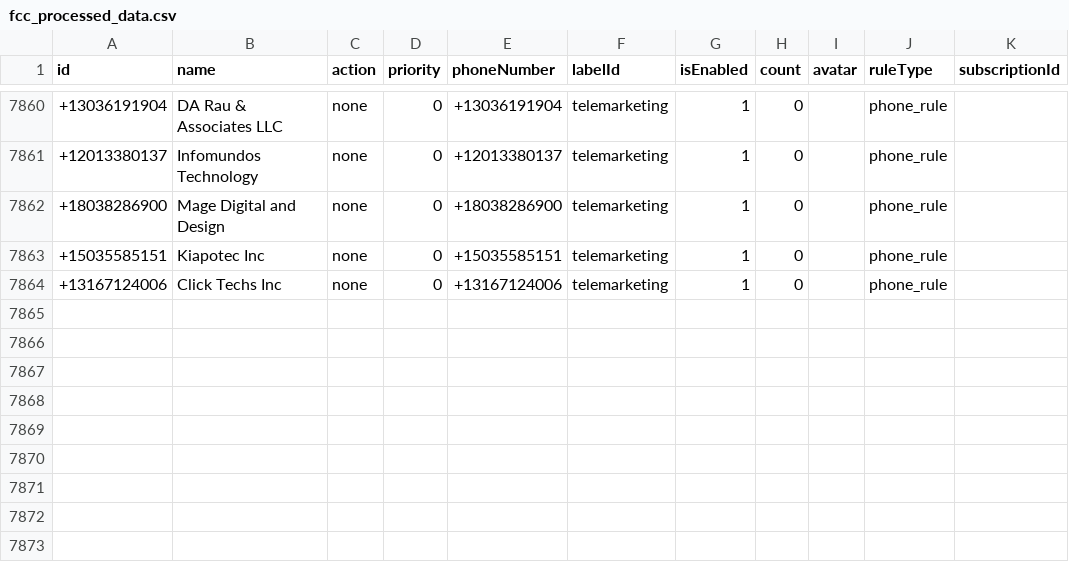
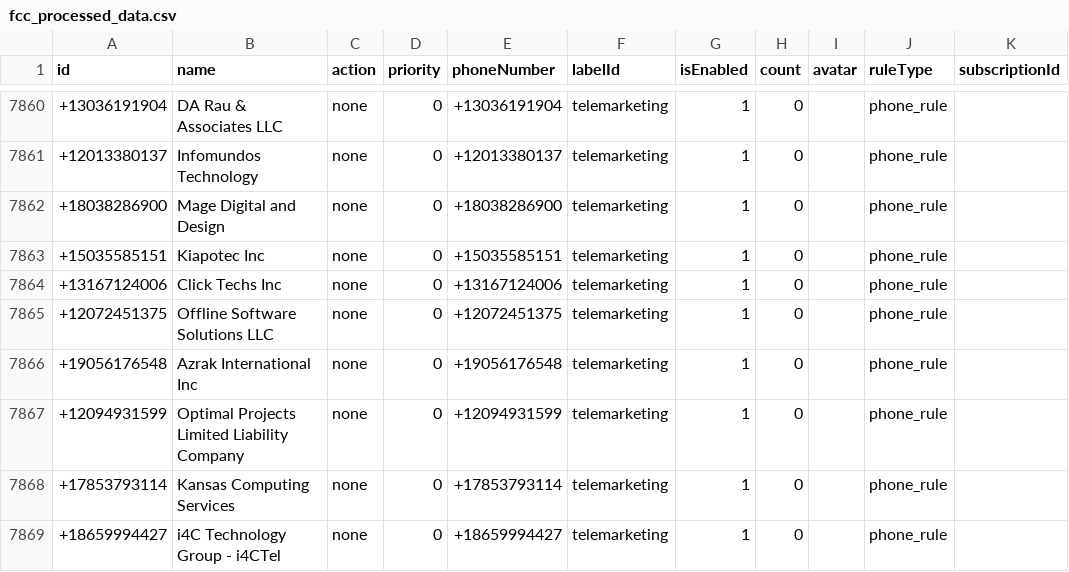
Before and after one commit to choicenew/yourcallrule, a CSV file: US/fcc_processed_data.csv, drawn as a sheet; only a part is shown, gaps mark what is left out; the diff names each change by its address in the sheet, - before the commit and + after, or states it on an @@ line.

```diff
--- a/US/fcc_processed_data.csv
+++ b/US/fcc_processed_data.csv
+row 7865: +12072451375 | Offline Software Solutions LLC | none | 0 | +12072451375 | telemarketing | 1 | 0 |  | phone_rule
+row 7866: +19056176548 | Azrak International Inc | none | 0 | +19056176548 | telemarketing | 1 | 0 |  | phone_rule
+row 7867: +12094931599 | Optimal Projects Limited Liability Company | none | 0 | +12094931599 | telemarketing | 1 | 0 |  | phone_rule
+row 7868: +17853793114 | Kansas Computing Services | none | 0 | +17853793114 | telemarketing | 1 | 0 |  | phone_rule
+row 7869: +18659994427 | i4C Technology Group - i4CTel | none | 0 | +18659994427 | telemarketing | 1 | 0 |  | phone_rule
```
